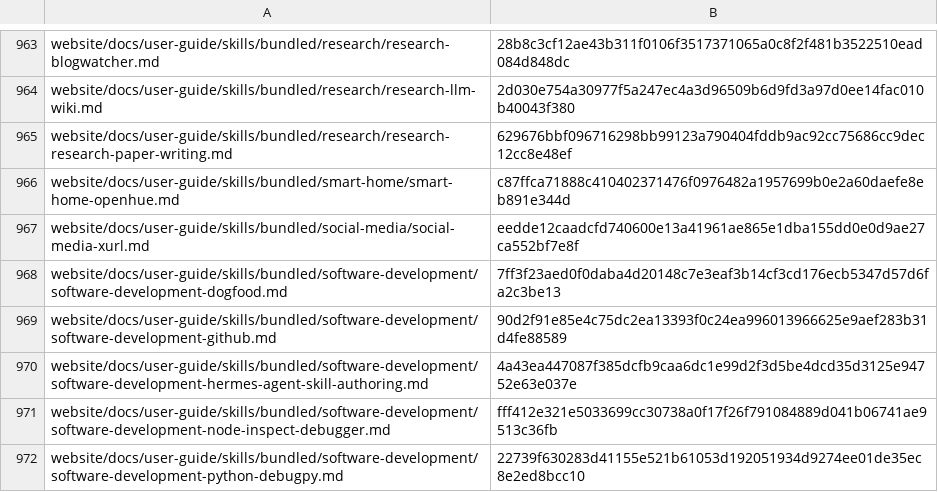
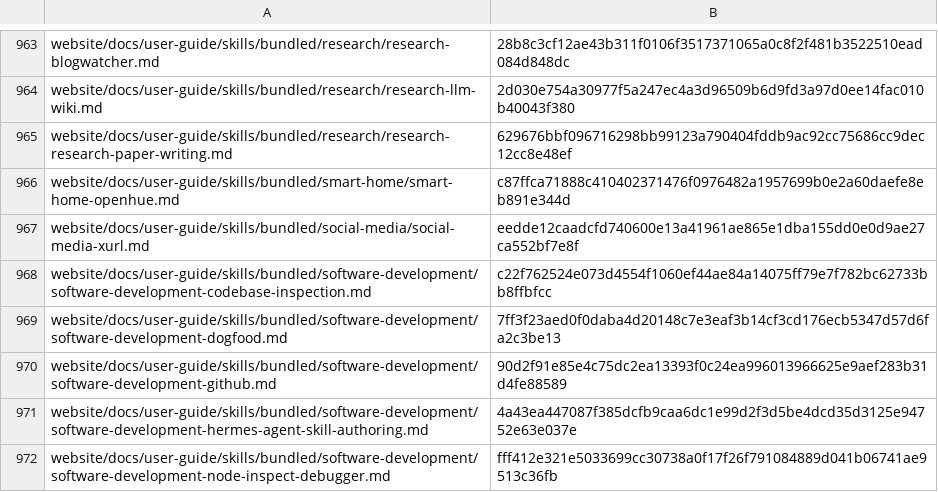
Before and after one commit to RyderFreeman4Logos/hermes-agent-docs-i18n, a TSV file: state/translation-hashes.tsv, drawn as a sheet; only a part is shown, gaps mark what is left out; the shorter side is filled out with more unchanged rows; the diff names each change by its address in the sheet, - before the commit and + after, or states it on an @@ line.

Commit message:
docs: translate software-development-codebase-inspection.md
Translated Hermes Agent source document:

website/docs/user-guide/skills/bundled/software-development/software-development-codebase-inspection.md

```diff
--- a/state/translation-hashes.tsv
+++ b/state/translation-hashes.tsv
+row 968: website/docs/user-guide/skills/bundled/software-development/software-development-codebase-inspection.md | c22f762524e073d4554f1060ef44ae84a14075ff79e7f782bc62733bb8ffbfcc
```
Also changed, not shown: 4 other files.
